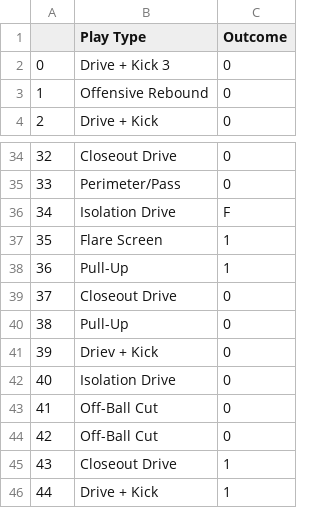
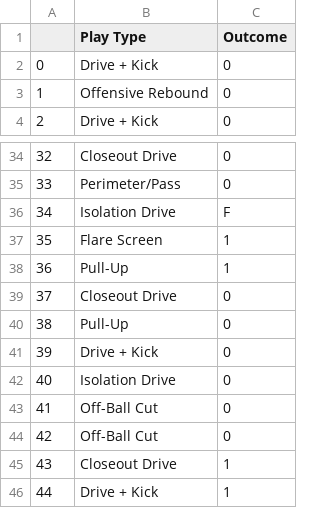
Before and after one commit to jeremydumalig/Chicago-Analytics, a CSV file: nyu_chicago_c2.csv, drawn as a sheet; only a part is shown, gaps mark what is left out.

```diff
--- a/nyu_chicago_c2.csv
+++ b/nyu_chicago_c2.csv
@@ -1,3 +1,3 @@
 ,Play Type,Outcome
-0,Drive + Kick 3,0
+0,Drive + Kick,0
 1,Offensive Rebound,0
@@ -40,3 +40,3 @@
 38,Pull-Up,0
-39,Driev + Kick,0
+39,Drive + Kick,0
 40,Isolation Drive,0
```
Also changed, not shown: brandeis_c2.csv, mbb_uaa_scout.csv, 33 other files.
